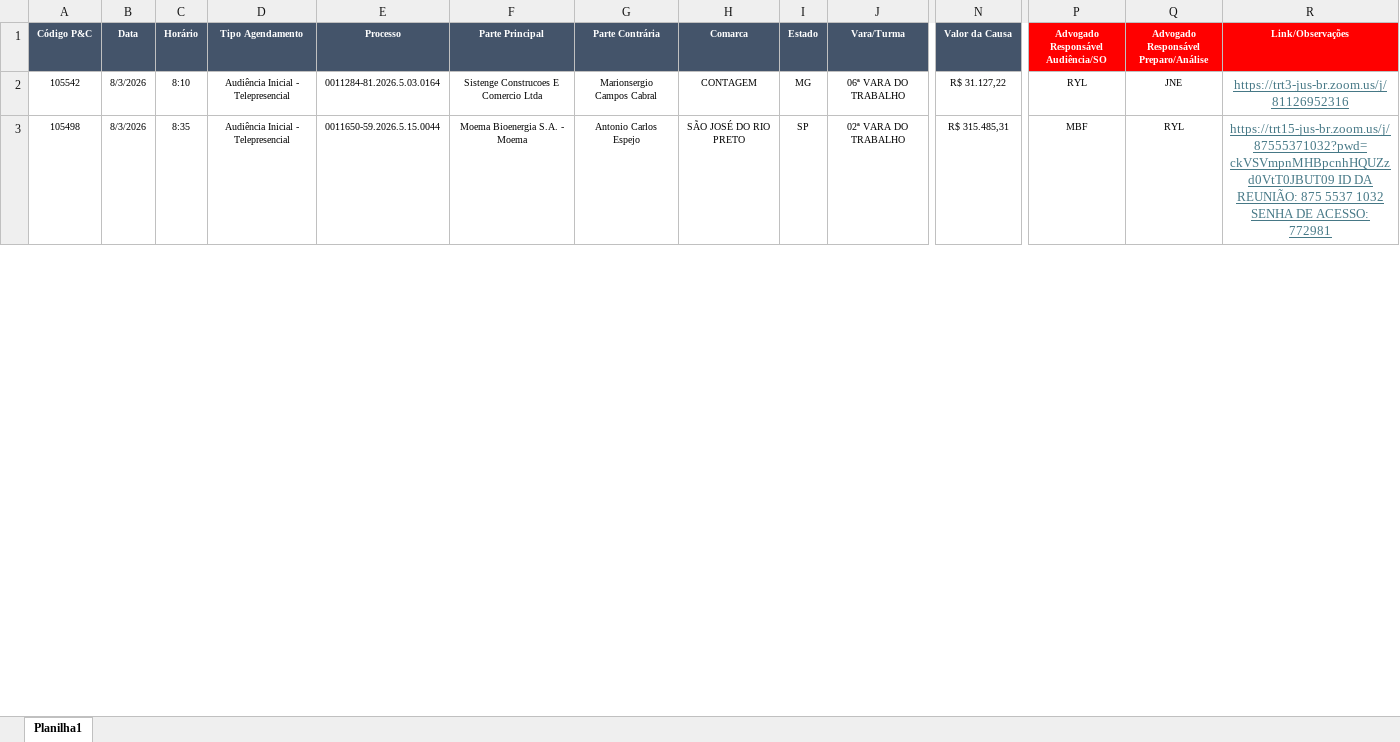
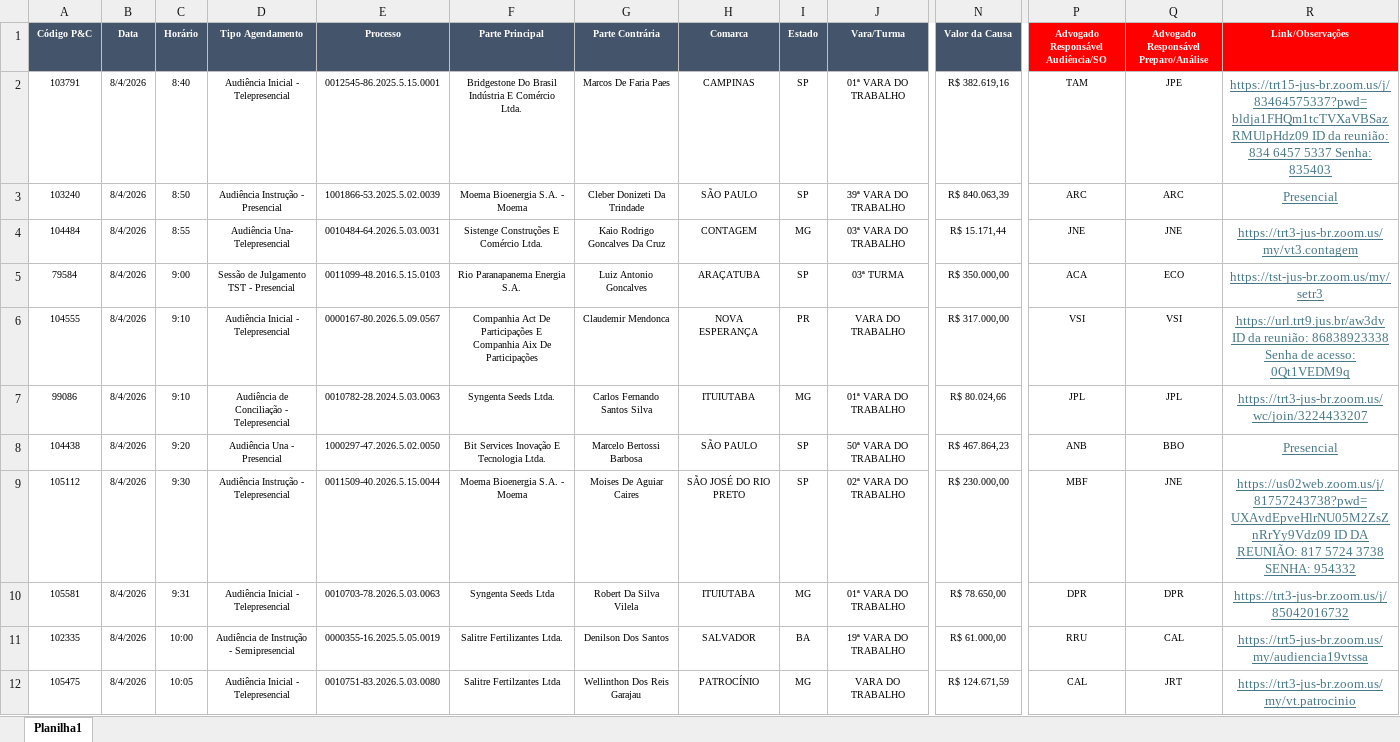
Before and after one commit to peixotoecury/dashboard-juridico, an Excel workbook: Pauta_de_Audiencias.xlsx, sheet Planilha1, drawn as a sheet; only a part is shown, gaps mark what is left out; values as stored, in another font and other column widths than the file's, no borders; addresses are those after the commit; rows hold the shown columns only; the diff covers the shown part only; the diff names each change by its address in the sheet, - before the commit and + after, or states it on an @@ line.

Commit message:
Audiências: sync 2026-08-04 — Pauta de Audiências.xlsx

```diff
--- a/Pauta_de_Audiencias.xlsx (sheet Planilha1)
+++ b/Pauta_de_Audiencias.xlsx (sheet Planilha1)
+row 2: 103791 | 8/4/2026 | 8:40 | Audiência Inicial - Telepresencial | 0012545-86.2025.5.15.0001 | Bridgestone Do Brasil Indústria E Comércio Ltda. | Marcos De Faria Paes | CAMPINAS | SP | 01ª VARA DO TRABALHO | R$ 382.619,16 | TAM | JPE | https://trt15-jus-br.zoom.us/j/83464575337?pwd=bldja1FHQm1tcTVXaVBSazRMUlpHdz09 ID da reunião: 834 6457 5337 Senha: 835403
+row 3: 103240 | 8/4/2026 | 8:50 | Audiência Instrução - Presencial | 1001866-53.2025.5.02.0039 | Moema Bioenergia S.A. - Moema | Cleber Donizeti Da Trindade | SÃO PAULO | SP | 39ª VARA DO TRABALHO | R$ 840.063,39 | ARC | ARC | Presencial
-A4 (Código P&C): 105542
+A4 (Código P&C): 104484
-B4 (Data): 8/3/2026
+B4 (Data): 8/4/2026
-C4 (Horário): 8:10
+C4 (Horário): 8:55
-D4 (Tipo Agendamento): Audiência Inicial - Telepresencial
+D4 (Tipo Agendamento): Audiência Una- Telepresencial
-E4 (Processo): 0011284-81.2026.5.03.0164
+E4 (Processo): 0010484-64.2026.5.03.0031
-F4 (Parte Principal): Sistenge Construcoes E Comercio Ltda
+F4 (Parte Principal): Sistenge Construções E Comércio Ltda.
-G4 (Parte Contrária): Marionsergio Campos Cabral
+G4 (Parte Contrária): Kaio Rodrigo Goncalves Da Cruz
-J4 (Vara/Turma): 06ª VARA DO TRABALHO
+J4 (Vara/Turma): 03ª VARA DO TRABALHO
-N4 (Valor da Causa): R$ 31.127,22
+N4 (Valor da Causa): R$ 15.171,44
-P4: RYL
+P4: JNE
-R4 (Link/Observações): https://trt3-jus-br.zoom.us/j/81126952316
+R4 (Link/Observações): https://trt3-jus-br.zoom.us/my/vt3.contagem
+row 5: 79584 | 8/4/2026 | 9:00 | Sessão de Julgamento TST - Presencial | 0011099-48.2016.5.15.0103 | Rio Paranapanema Energia S.A. | Luiz Antonio Goncalves | ARAÇATUBA | SP | 03ª TURMA | R$ 350.000,00 | ACA | ECO | https://tst-jus-br.zoom.us/my/setr3
+row 6: 104555 | 8/4/2026 | 9:10 | Audiência Inicial - Telepresencial | 0000167-80.2026.5.09.0567 | Companhia Act De Participações E Companhia Aix De Participações | Claudemir Mendonca | NOVA ESPERANÇA | PR | VARA DO TRABALHO | R$ 317.000,00 | VSI | VSI | https://url.trt9.jus.br/aw3dv ID da reunião: 86838923338 Senha de acesso: 0Qt1VEDM9q
+row 7: 99086 | 8/4/2026 | 9:10 | Audiência de Conciliação - Telepresencial | 0010782-28.2024.5.03.0063 | Syngenta Seeds Ltda. | Carlos Fernando Santos Silva | ITUIUTABA | MG | 01ª VARA DO TRABALHO | R$ 80.024,66 | JPL | JPL | https://trt3-jus-br.zoom.us/wc/join/3224433207
+row 8: 104438 | 8/4/2026 | 9:20 | Audiência Una - Presencial | 1000297-47.2026.5.02.0050 | Bit Services Inovação E Tecnologia Ltda. | Marcelo Bertossi Barbosa | SÃO PAULO | SP | 50ª VARA DO TRABALHO | R$ 467.864,23 | ANB | BBO | Presencial
-A9 (Código P&C): 105498
+A9 (Código P&C): 105112
-B9 (Data): 8/3/2026
+B9 (Data): 8/4/2026
-C9 (Horário): 8:35
+C9 (Horário): 9:30
-D9 (Tipo Agendamento): Audiência Inicial - Telepresencial
+D9 (Tipo Agendamento): Audiência Instrução - Telepresencial
-E9 (Processo): 0011650-59.2026.5.15.0044
+E9 (Processo): 0011509-40.2026.5.15.0044
-G9 (Parte Contrária): Antonio Carlos Espejo
+G9 (Parte Contrária): Moises De Aguiar Caires
-N9 (Valor da Causa): R$ 315.485,31
+N9 (Valor da Causa): R$ 230.000,00
-Q9: RYL
+Q9: JNE
-R9 (Link/Observações): https://trt15-jus-br.zoom.us/j/87555371032?pwd=ckVSVmpnMHBpcnhHQUZzd0VtT0JBUT09 ID DA REUNIÃO: 875 5537 1032 SENHA DE ACESSO: 772981
+R9 (Link/Observações): https://us02web.zoom.us/j/81757243738?pwd=UXAvdEpveHlrNU05M2ZsZnRrYy9Vdz09 ID DA REUNIÃO: 817 5724 3738 SENHA: 954332
+row 10: 105581 | 8/4/2026 | 9:31 | Audiência Inicial - Telepresencial | 0010703-78.2026.5.03.0063 | Syngenta Seeds Ltda | Robert Da Silva Vilela | ITUIUTABA | MG | 01ª VARA DO TRABALHO | R$ 78.650,00 | DPR | DPR | https://trt3-jus-br.zoom.us/j/85042016732
+row 11: 102335 | 8/4/2026 | 10:00 | Audiência de Instrução - Semipresencial | 0000355-16.2025.5.05.0019 | Salitre Fertilizantes Ltda. | Denilson Dos Santos | SALVADOR | BA | 19ª VARA DO TRABALHO | R$ 61.000,00 | RRU | CAL | https://trt5-jus-br.zoom.us/my/audiencia19vtssa
+row 12: 105475 | 8/4/2026 | 10:05 | Audiência Inicial - Telepresencial | 0010751-83.2026.5.03.0080 | Salitre Fertilzantes Ltda | Wellinthon Dos Reis Garajau | PATROCÍNIO | MG | VARA DO TRABALHO | R$ 124.671,59 | CAL | JRT | https://trt3-jus-br.zoom.us/my/vt.patrocinio
```
Also changed, not shown: 17 added rows, 12 removed rows, 42 edited cells and cell formats elsewhere in this sheet.
